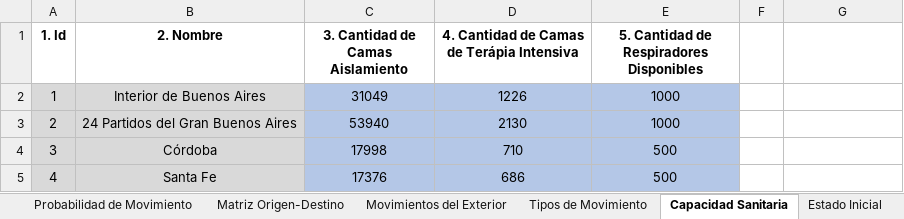
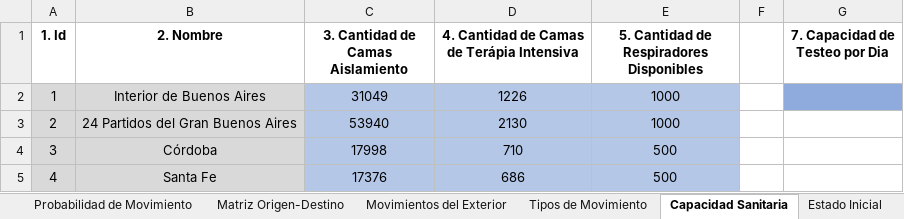
Before and after one commit to patopipp/COVID-19-Simulation-Argentina, an Excel workbook: COVID Simulator v 1.1/Input/Input_Simulador.xlsx, sheet Capacidad Sanitaria, drawn as a sheet; only a part is shown; values as stored, in another font and other column widths than the file's, no borders; the diff names each change by its address in the sheet, - before the commit and + after, or states it on an @@ line.

```diff
--- a/COVID Simulator v 1.1/Input/Input_Simulador.xlsx (sheet Capacidad Sanitaria)
+++ b/COVID Simulator v 1.1/Input/Input_Simulador.xlsx (sheet Capacidad Sanitaria)
-G1: (empty)
+G1: 7. Capacidad de Testeo por Dia
-G2 fill: none
+G2 fill: #8FAADC
```
Also changed, not shown: sheet Estado Inicial, other sheet tabs, 2 other files.
